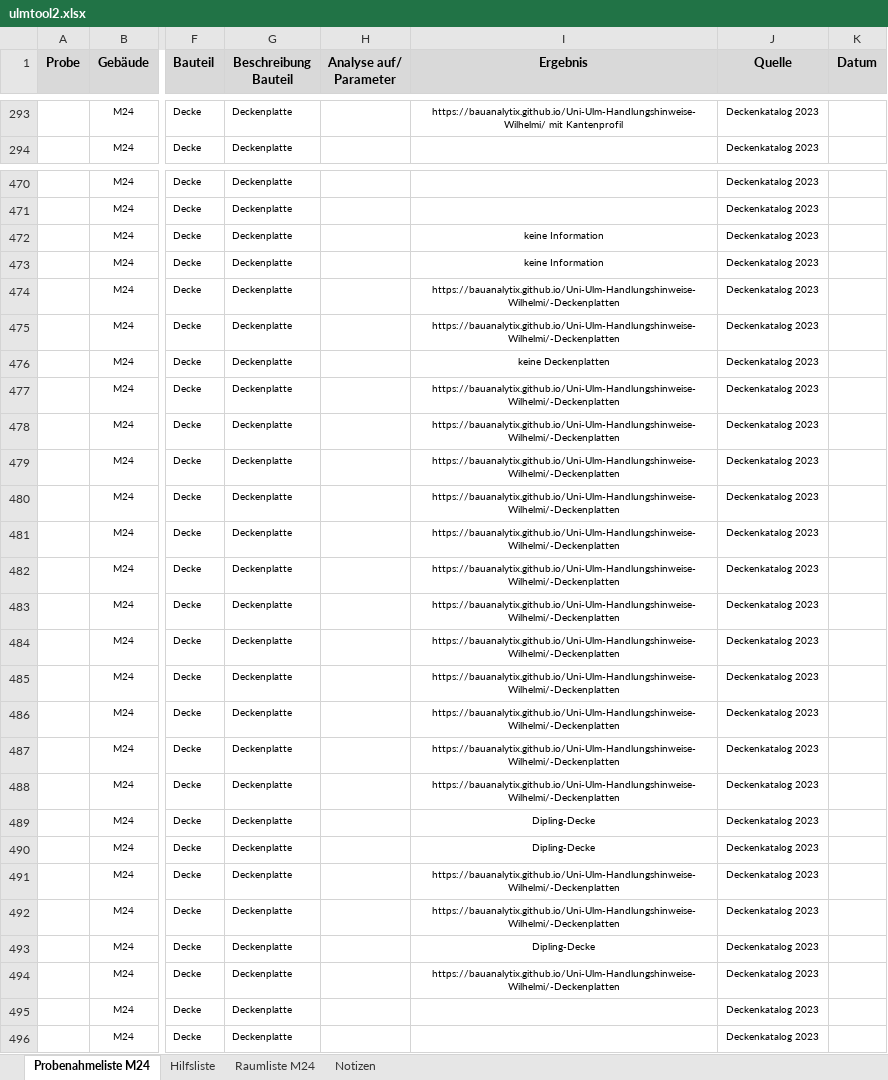
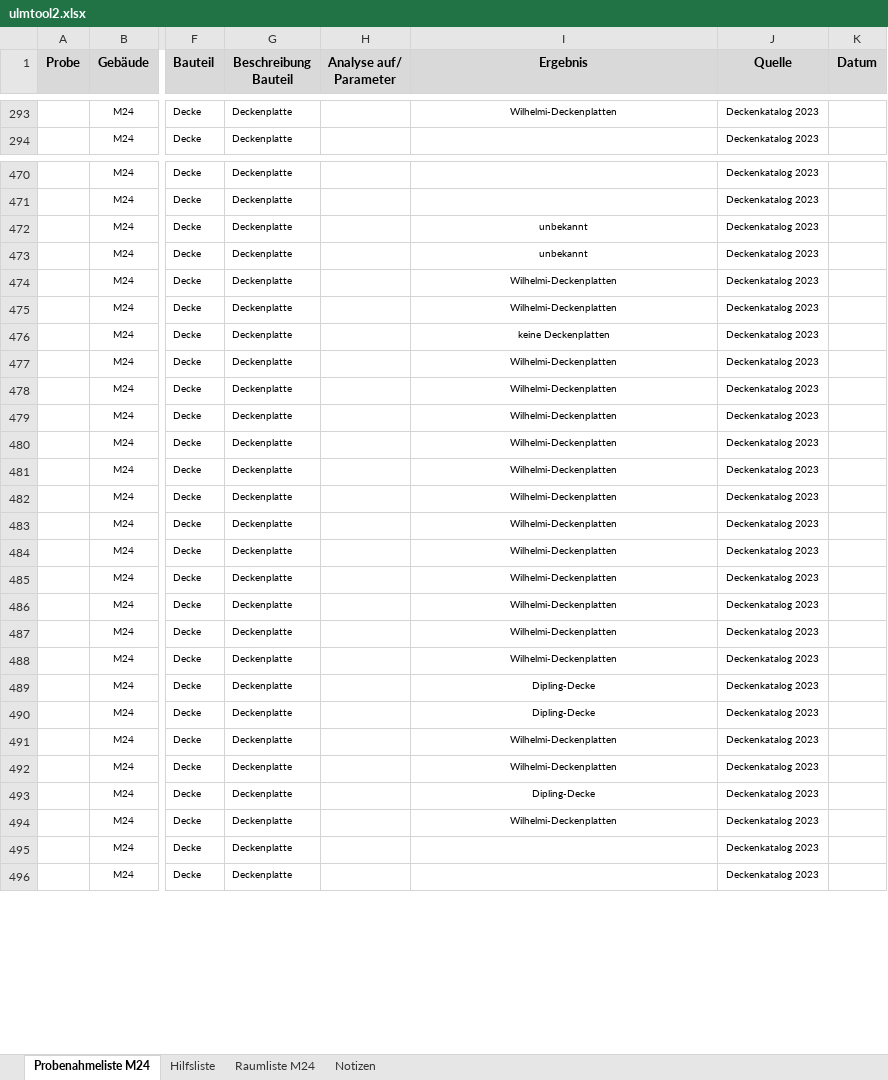
Before and after one commit to bauanalytix/Uni-Ulm-Informationstool-Version-2, an Excel workbook: ulmtool2.xlsx, sheet Probenahmeliste M24, drawn as a sheet; only a part is shown, gaps mark what is left out; values as stored, in another font and other column widths than the file's, no borders; the diff covers the shown part only; the diff names each change by its address in the sheet, - before the commit and + after, or states it on an @@ line.

```diff
--- a/ulmtool2.xlsx (sheet Probenahmeliste M24)
+++ b/ulmtool2.xlsx (sheet Probenahmeliste M24)
-I293 (Ergebnis): https://bauanalytix.github.io/Uni-Ulm-Handlungshinweise-Wilhelmi/ mit Kantenprofil
+I293 (Ergebnis): Wilhelmi-Deckenplatten
-I472:I473 (Ergebnis): keine Information
+I472:I473 (Ergebnis): unbekannt
-I474:I475 (Ergebnis): https://bauanalytix.github.io/Uni-Ulm-Handlungshinweise-Wilhelmi/-Deckenplatten
+I474:I475 (Ergebnis): Wilhelmi-Deckenplatten
-I477:I488 (Ergebnis): https://bauanalytix.github.io/Uni-Ulm-Handlungshinweise-Wilhelmi/-Deckenplatten
+I477:I488 (Ergebnis): Wilhelmi-Deckenplatten
-I491:I492 (Ergebnis): https://bauanalytix.github.io/Uni-Ulm-Handlungshinweise-Wilhelmi/-Deckenplatten
+I491:I492 (Ergebnis): Wilhelmi-Deckenplatten
-I494 (Ergebnis): https://bauanalytix.github.io/Uni-Ulm-Handlungshinweise-Wilhelmi/-Deckenplatten
+I494 (Ergebnis): Wilhelmi-Deckenplatten
```
Also changed, not shown: 61 edited cells elsewhere in this sheet.
